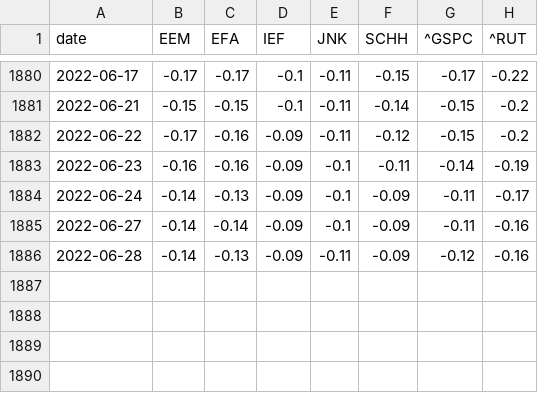
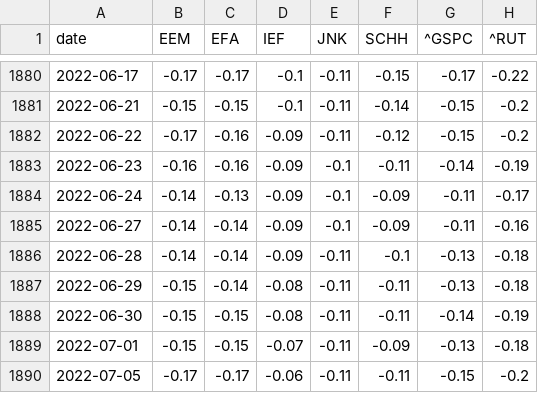
Before and after one commit to zhenik70/qrio, a CSV file: data/rs_model_sprd.csv, drawn as a sheet; only a part is shown, gaps mark what is left out.

```diff
--- a/data/rs_model_sprd.csv
+++ b/data/rs_model_sprd.csv
@@ -1885,2 +1885,6 @@ date,EEM,EFA,IEF,JNK,SCHH,^GSPC,^RUT
 2022-06-27,-0.14,-0.14,-0.09,-0.1,-0.09,-0.11,-0.16
-2022-06-28,-0.14,-0.13,-0.09,-0.11,-0.09,-0.12,-0.16
+2022-06-28,-0.14,-0.14,-0.09,-0.11,-0.1,-0.13,-0.18
+2022-06-29,-0.15,-0.14,-0.08,-0.11,-0.11,-0.13,-0.18
+2022-06-30,-0.15,-0.15,-0.08,-0.11,-0.11,-0.14,-0.19
+2022-07-01,-0.15,-0.15,-0.07,-0.11,-0.09,-0.13,-0.18
+2022-07-05,-0.17,-0.17,-0.06,-0.11,-0.11,-0.15,-0.2
```
Also changed, not shown: data/regime_model.csv, data/rs_model.csv, 4 other files.
